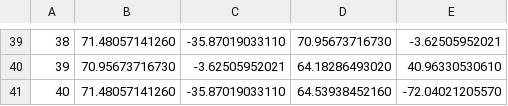
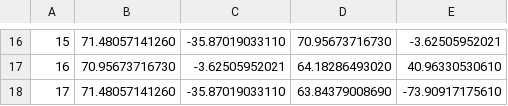
Before and after one commit to ipaste/XiaGuang, a CSV file: xiaGuang/Map/Path/N_KKMALL_L2.csv, drawn as a sheet; only a part is shown, gaps mark what is left out; addresses are those after the commit; the diff covers the shown part only; the diff names each change by its address in the sheet, - before the commit and + after, or states it on an @@ line.

```diff
--- a/xiaGuang/Map/Path/N_KKMALL_L2.csv
+++ b/xiaGuang/Map/Path/N_KKMALL_L2.csv
@@ column A renumbered from row 5 down @@
-D18: 64.53938452160
+D18: 63.84379008690
-E18: -72.04021205570
+E18: -73.90917175610
```
Also changed, not shown: 23 removed rows and 4 edited cells elsewhere in this file, xiaGuang/Map/Path/N_KKMALL_B1.csv, xiaGuang/Map/Path/N_KKMALL_L3.csv, 3 other files.
